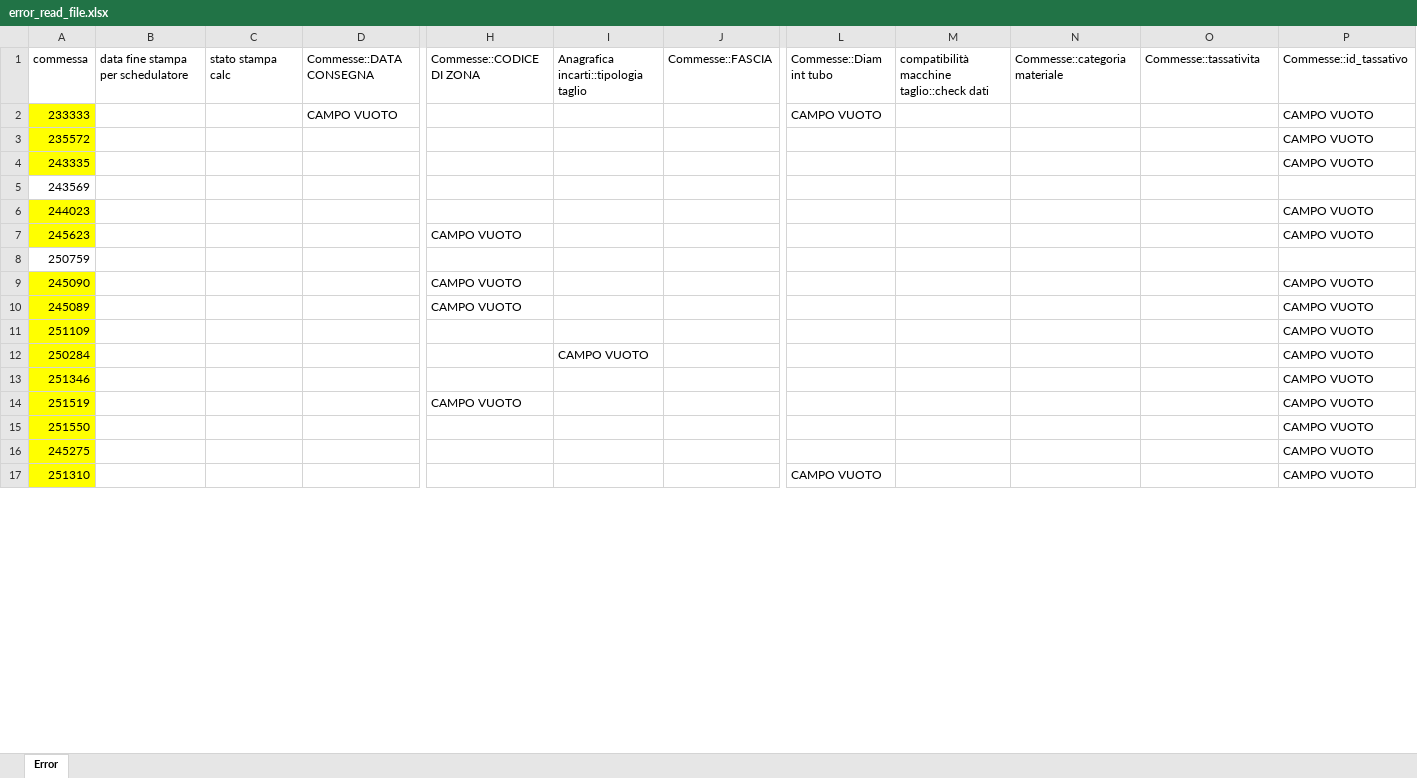
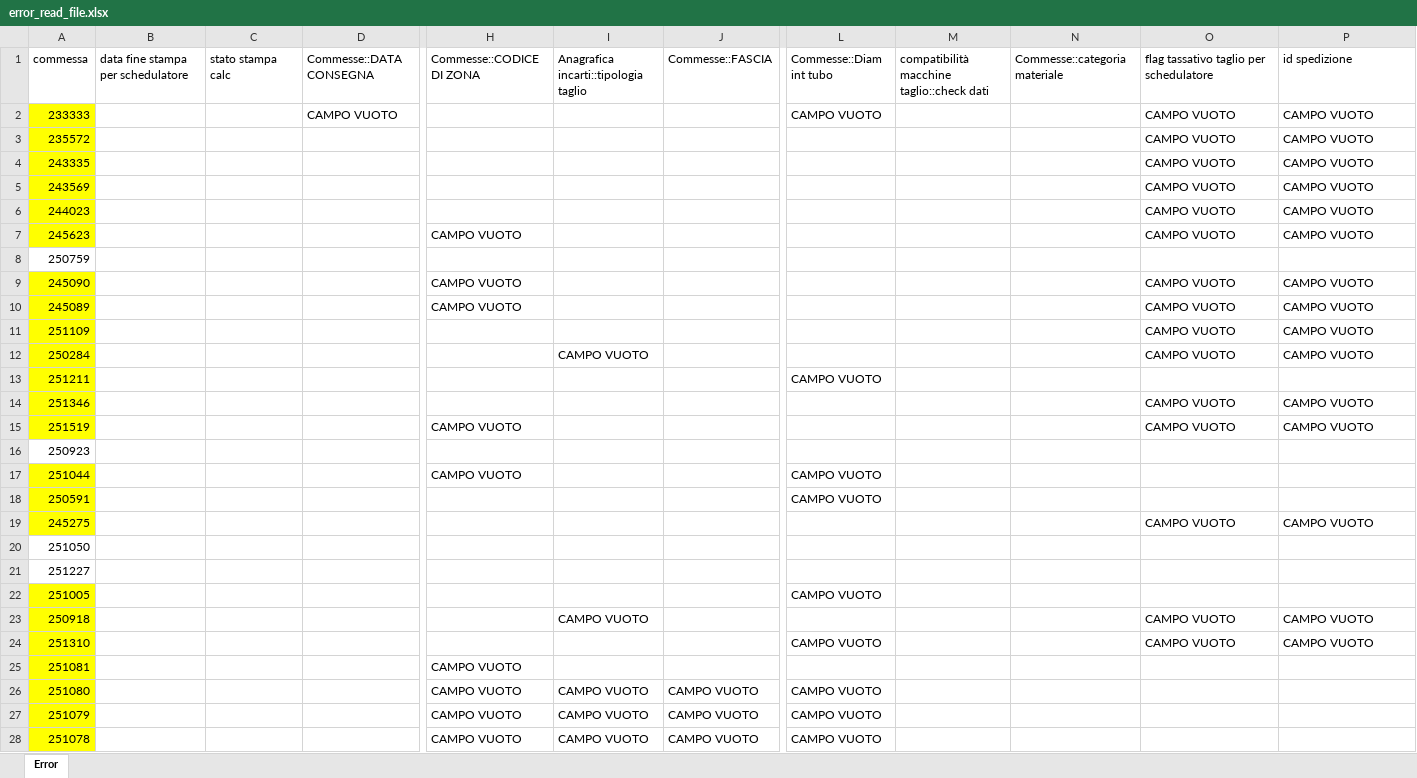
Before and after one commit to Baszonpedis/progettoIS, an Excel workbook: PS-VRP/Dati_output/error_read_file.xlsx, sheet Error, drawn as a sheet; only a part is shown, gaps mark what is left out; values as stored, in another font and other column widths than the file's, no borders; removed rows and columns are numbered as before the commit, all else as after; rows hold the shown columns only; the diff covers the shown part only; the diff names each change by its address in the sheet, - before the commit and + after, or states it on an @@ line.

```diff
--- a/PS-VRP/Dati_output/error_read_file.xlsx (sheet Error)
+++ b/PS-VRP/Dati_output/error_read_file.xlsx (sheet Error)
-O1: Commesse::tassativita
+O1: flag tassativo taglio per schedulatore
-P1: Commesse::id_tassativo
+P1: id spedizione
-O2:O7: (empty)
+O2:O7: CAMPO VUOTO
-A5 fill: none
+A5 fill: #FFFF00
-P5: (empty)
+P5: CAMPO VUOTO
-O9:O12: (empty)
+O9:O12: CAMPO VUOTO
+row 13: 251211 |  |  |  |  |  |  | CAMPO VUOTO
-O14:O15: (empty)
+O14:O15: CAMPO VUOTO
-row 15: 251550 |  |  |  |  |  |  |  |  |  |  | CAMPO VUOTO
+row 16: 250923
+row 17: 251044 |  |  |  | CAMPO VUOTO |  |  | CAMPO VUOTO
+row 18: 250591 |  |  |  |  |  |  | CAMPO VUOTO
-O19: (empty)
+O19: CAMPO VUOTO
+row 20: 251050
+row 21: 251227
+row 22: 251005 |  |  |  |  |  |  | CAMPO VUOTO
+row 23: 250918 |  |  |  |  | CAMPO VUOTO |  |  |  |  | CAMPO VUOTO | CAMPO VUOTO
-O24: (empty)
+O24: CAMPO VUOTO
+row 25: 251081 |  |  |  | CAMPO VUOTO
+row 26: 251080 |  |  |  | CAMPO VUOTO | CAMPO VUOTO | CAMPO VUOTO | CAMPO VUOTO
+row 27: 251079 |  |  |  | CAMPO VUOTO | CAMPO VUOTO | CAMPO VUOTO | CAMPO VUOTO
+row 28: 251078 |  |  |  | CAMPO VUOTO | CAMPO VUOTO | CAMPO VUOTO | CAMPO VUOTO
```
Also changed, not shown: 43 added rows, 6 removed rows, 38 edited cells and cell formats elsewhere in this sheet, PS-VRP/OUTPUT_TEST/euristico_costruttivo.xlsx, PS-VRP/OUTPUT_TEST/insert_inter.xlsx, 10 other files.
